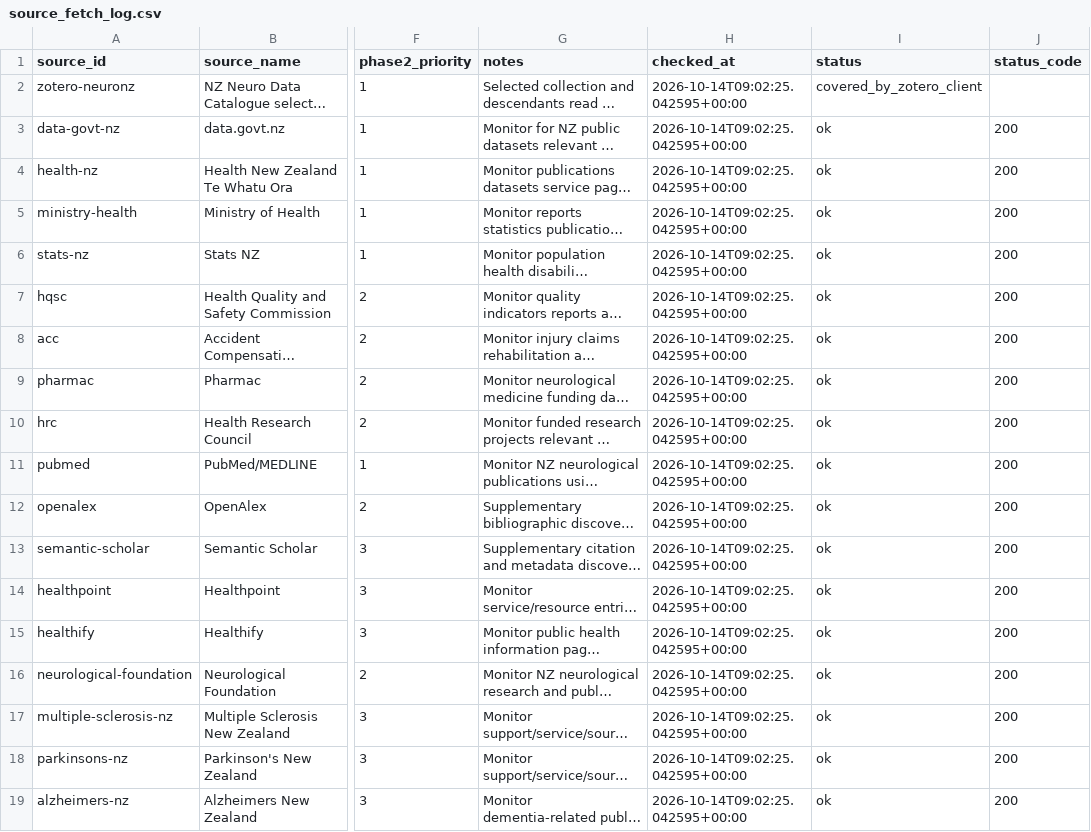
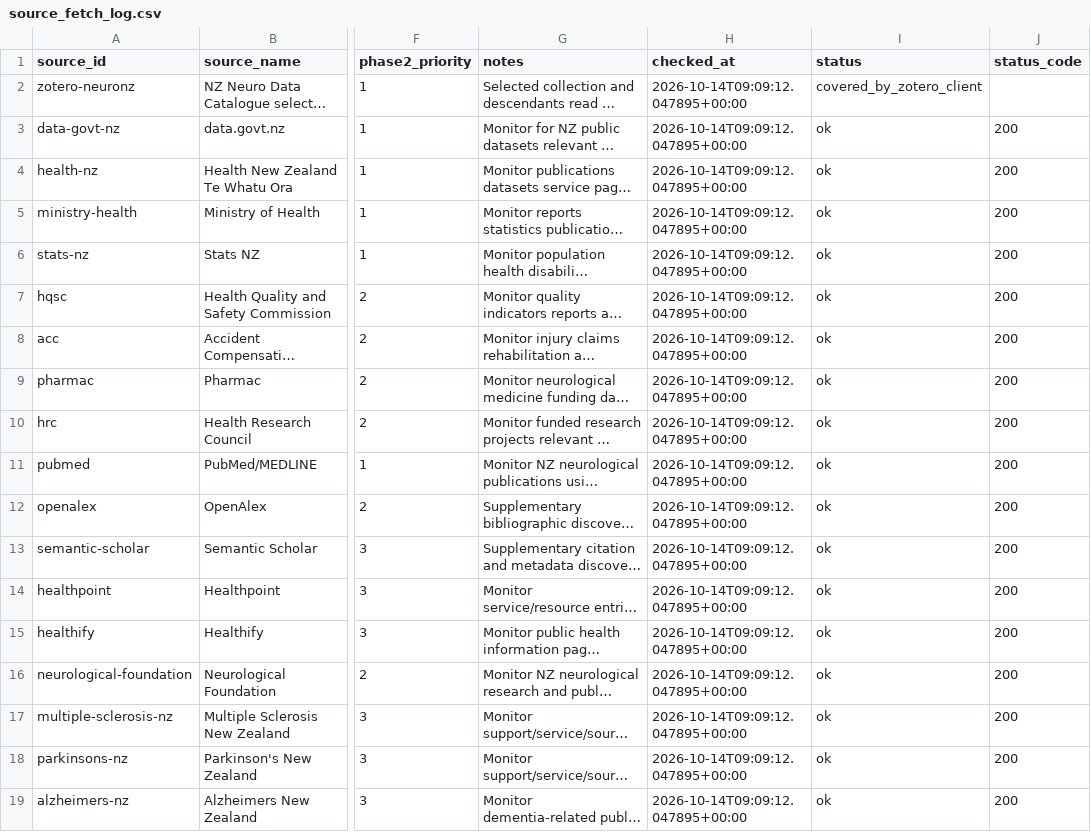
Before and after one commit to TSCNZ/NeuroNZ-UOA-Automation, a CSV file: outputs/source_fetch_log.csv, drawn as a sheet; only a part is shown, gaps mark what is left out; long unchanged cells end in …; the diff names each change by its address in the sheet, - before the commit and + after, or states it on an @@ line.

```diff
--- a/outputs/source_fetch_log.csv
+++ b/outputs/source_fetch_log.csv
-H2:H19 (checked_at): 2026-10-14T09:02:25.042595+00:00
+H2:H19 (checked_at): 2026-10-14T09:09:12.047895+00:00
```
Also changed, not shown: outputs/candidate_records.csv, outputs/publication_changes.csv, 5 other files.
